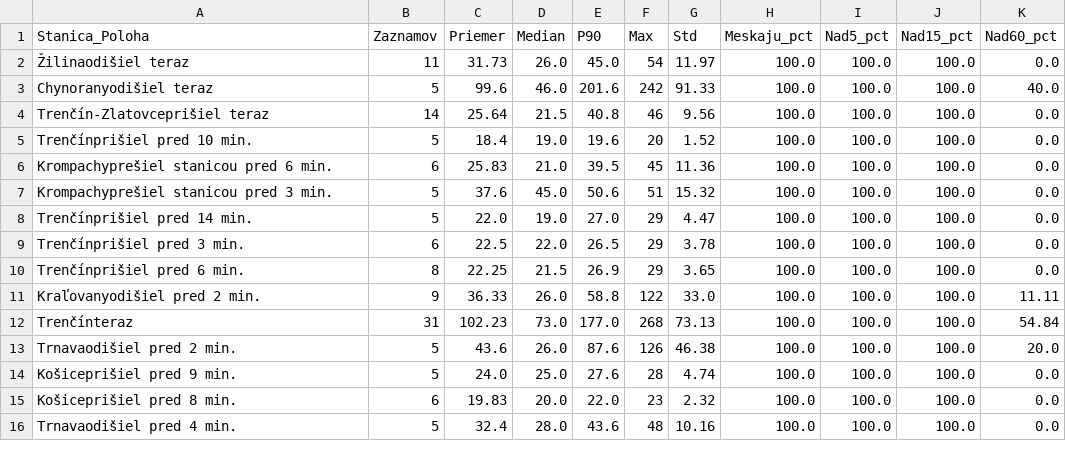
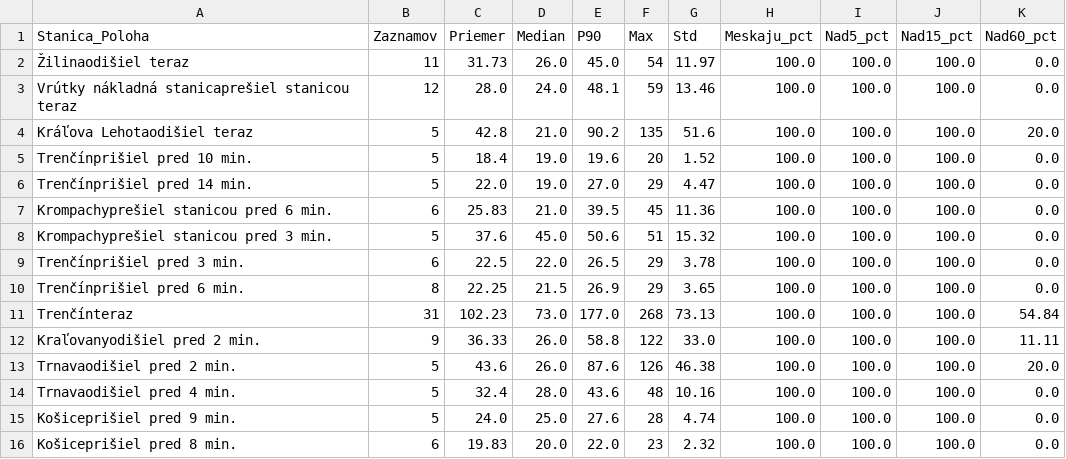
Before and after one commit to lalasonycierny/idos-meskanie, a CSV file: statistiky/stanice_najcastejsie_nad15.csv, drawn as a sheet.

```diff
--- a/statistiky/stanice_najcastejsie_nad15.csv
+++ b/statistiky/stanice_najcastejsie_nad15.csv
@@ -2,15 +2,15 @@
 Žilinaodišiel teraz;11;31.73;26.0;45.0;54;11.97;100.0;100.0;100.0;0.0
-Chynoranyodišiel teraz;5;99.6;46.0;201.6;242;91.33;100.0;100.0;100.0;40.0
-Trenčín-Zlatovceprišiel teraz;14;25.64;21.5;40.8;46;9.56;100.0;100.0;100.0;0.0
+Vrútky nákladná stanicaprešiel stanicou teraz;12;28.0;24.0;48.1;59;13.46;100.0;100.0;100.0;0.0
+Kráľova Lehotaodišiel teraz;5;42.8;21.0;90.2;135;51.6;100.0;100.0;100.0;20.0
 Trenčínprišiel pred 10 min.;5;18.4;19.0;19.6;20;1.52;100.0;100.0;100.0;0.0
+Trenčínprišiel pred 14 min.;5;22.0;19.0;27.0;29;4.47;100.0;100.0;100.0;0.0
 Krompachyprešiel stanicou pred 6 min.;6;25.83;21.0;39.5;45;11.36;100.0;100.0;100.0;0.0
 Krompachyprešiel stanicou pred 3 min.;5;37.6;45.0;50.6;51;15.32;100.0;100.0;100.0;0.0
-Trenčínprišiel pred 14 min.;5;22.0;19.0;27.0;29;4.47;100.0;100.0;100.0;0.0
 Trenčínprišiel pred 3 min.;6;22.5;22.0;26.5;29;3.78;100.0;100.0;100.0;0.0
 Trenčínprišiel pred 6 min.;8;22.25;21.5;26.9;29;3.65;100.0;100.0;100.0;0.0
+Trenčínteraz;31;102.23;73.0;177.0;268;73.13;100.0;100.0;100.0;54.84
 Kraľovanyodišiel pred 2 min.;9;36.33;26.0;58.8;122;33.0;100.0;100.0;100.0;11.11
-Trenčínteraz;31;102.23;73.0;177.0;268;73.13;100.0;100.0;100.0;54.84
 Trnavaodišiel pred 2 min.;5;43.6;26.0;87.6;126;46.38;100.0;100.0;100.0;20.0
+Trnavaodišiel pred 4 min.;5;32.4;28.0;43.6;48;10.16;100.0;100.0;100.0;0.0
 Košiceprišiel pred 9 min.;5;24.0;25.0;27.6;28;4.74;100.0;100.0;100.0;0.0
 Košiceprišiel pred 8 min.;6;19.83;20.0;22.0;23;2.32;100.0;100.0;100.0;0.0
-Trnavaodišiel pred 4 min.;5;32.4;28.0;43.6;48;10.16;100.0;100.0;100.0;0.0
```
Also changed, not shown: statistiky/heatmapa.csv, statistiky/typy_vlakov.csv, 37 other files.
